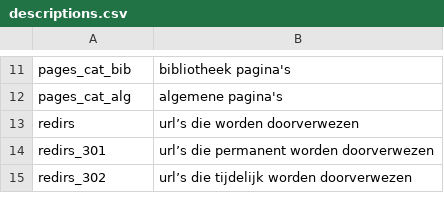
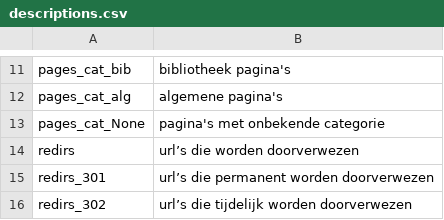
Before and after one commit to Zjoz/Scraper, a CSV file: descriptions.csv, drawn as a sheet; only a part is shown, gaps mark what is left out.

```diff
--- a/descriptions.csv
+++ b/descriptions.csv
@@ -12,2 +12,3 @@ pages_cat_bib,bibliotheek pagina's
 pages_cat_alg,algemene pagina's
+pages_cat_None,pagina's met onbekende categorie
 redirs,url’s die worden doorverwezen
```
Also changed, not shown: 16 other files.
